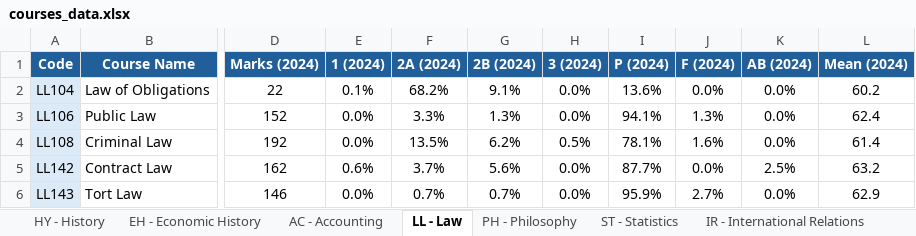
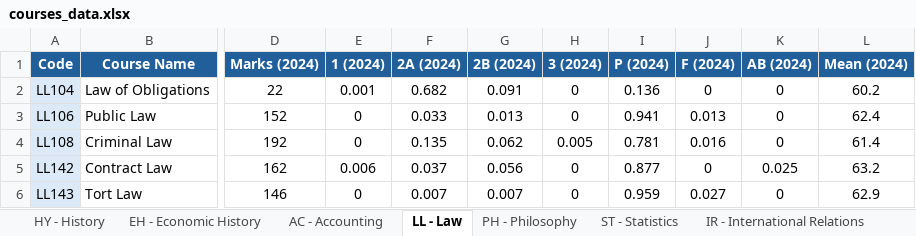
Before and after one commit to augustindbs/lse-course-finder, an Excel workbook: data/courses_data.xlsx, sheet LL - Law, drawn as a sheet; only a part is shown, gaps mark what is left out; values as stored, in another font and other column widths than the file's, no borders; the diff covers the shown part only; the diff names each change by its address in the sheet, - before the commit and + after, or states it on an @@ line.

```diff
--- a/data/courses_data.xlsx (sheet LL - Law)
+++ b/data/courses_data.xlsx (sheet LL - Law)
-E2 (1 (2024)): 0.1%
+E2 (1 (2024)): 0.001
-F2 (2A (2024)): 68.2%
+F2 (2A (2024)): 0.682
-G2 (2B (2024)): 9.1%
+G2 (2B (2024)): 0.091
-H2:H3 (3 (2024)): 0.0%
+H2:H3 (3 (2024)): 0
-I2 (P (2024)): 13.6%
+I2 (P (2024)): 0.136
-J2 (F (2024)): 0.0%
+J2 (F (2024)): 0
-K2:K4 (AB (2024)): 0.0%
+K2:K4 (AB (2024)): 0
-E3:E4 (1 (2024)): 0.0%
+E3:E4 (1 (2024)): 0
-F3 (2A (2024)): 3.3%
+F3 (2A (2024)): 0.033
-G3 (2B (2024)): 1.3%
+G3 (2B (2024)): 0.013
-I3 (P (2024)): 94.1%
+I3 (P (2024)): 0.941
-J3 (F (2024)): 1.3%
+J3 (F (2024)): 0.013
-F4 (2A (2024)): 13.5%
+F4 (2A (2024)): 0.135
-G4 (2B (2024)): 6.2%
+G4 (2B (2024)): 0.062
-H4 (3 (2024)): 0.5%
+H4 (3 (2024)): 0.005
-I4 (P (2024)): 78.1%
+I4 (P (2024)): 0.781
-J4 (F (2024)): 1.6%
+J4 (F (2024)): 0.016
-E5 (1 (2024)): 0.6%
+E5 (1 (2024)): 0.006
-F5 (2A (2024)): 3.7%
+F5 (2A (2024)): 0.037
-G5 (2B (2024)): 5.6%
+G5 (2B (2024)): 0.056
-H5:H6 (3 (2024)): 0.0%
+H5:H6 (3 (2024)): 0
-I5 (P (2024)): 87.7%
+I5 (P (2024)): 0.877
-J5 (F (2024)): 0.0%
+J5 (F (2024)): 0
-K5 (AB (2024)): 2.5%
+K5 (AB (2024)): 0.025
-E6 (1 (2024)): 0.0%
+E6 (1 (2024)): 0
-F6 (2A (2024)): 0.7%
+F6 (2A (2024)): 0.007
-G6 (2B (2024)): 0.7%
+G6 (2B (2024)): 0.007
-I6 (P (2024)): 95.9%
+I6 (P (2024)): 0.959
-J6 (F (2024)): 2.7%
+J6 (F (2024)): 0.027
-K6 (AB (2024)): 0.0%
+K6 (AB (2024)): 0
```
Also changed, not shown: 217 edited cells elsewhere in this sheet, sheet GV - Government, sheet EC - Economics, sheet ST - Statistics, sheet MA - Mathematics, sheet HY - History, sheet IR - International Relations, 5 more sheets, 1 other file.
